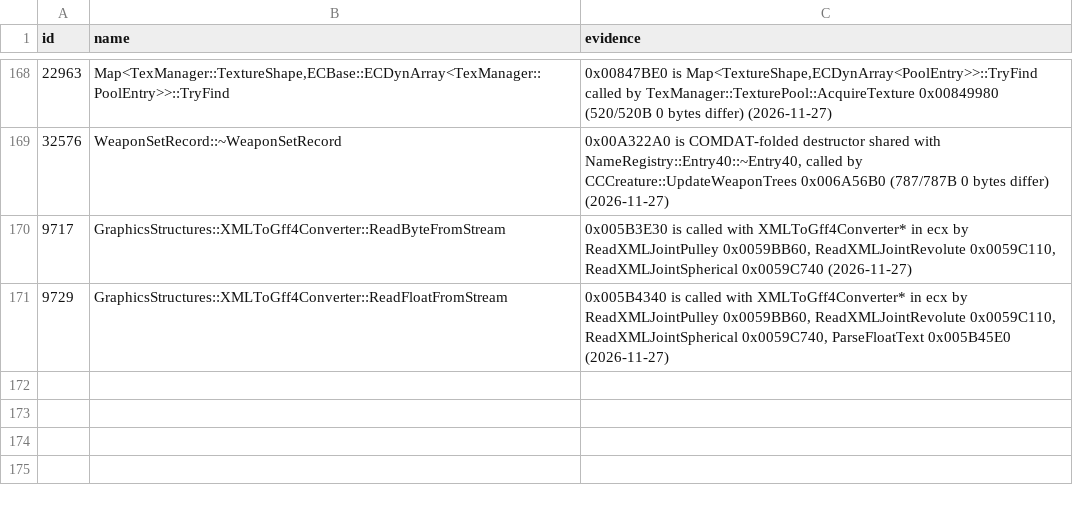
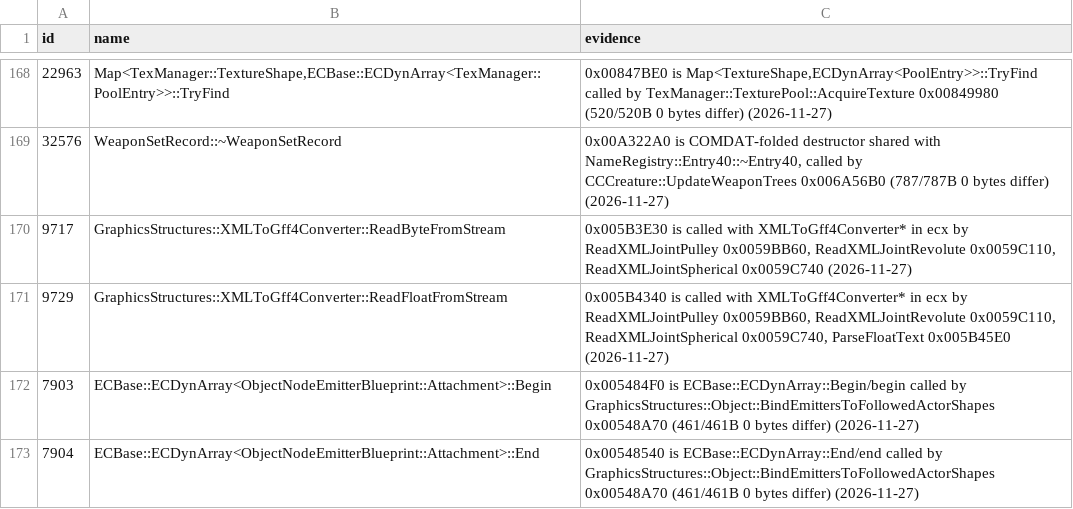
Before and after one commit to Whocares66-Dev/DAOAddressLibrary, a CSV file: data/folds.csv, drawn as a sheet; only a part is shown, gaps mark what is left out.

Commit message:
Add ECDynArray::Begin/End folds at 0x005484F0/0x00548540

```diff
--- a/data/folds.csv
+++ b/data/folds.csv
@@ -171 +171,3 @@ id,name,evidence
 9729,GraphicsStructures::XMLToGff4Converter::ReadFloatFromStream,"0x005B4340 is called with XMLToGff4Converter* in ecx by ReadXMLJointPulley 0x0059BB60, ReadXMLJointRevolute 0x0059C110, ReadXMLJointSpherical 0x0059C740, ParseFloatText 0x005B45E0 (2026-11-27)"
+7903,ECBase::ECDynArray<ObjectNodeEmitterBlueprint::Attachment>::Begin,"0x005484F0 is ECBase::ECDynArray::Begin/begin called by GraphicsStructures::Object::BindEmittersToFollowedActorShapes 0x00548A70 (461/461B 0 bytes differ) (2026-11-27)"
+7904,ECBase::ECDynArray<ObjectNodeEmitterBlueprint::Attachment>::End,"0x00548540 is ECBase::ECDynArray::End/end called by GraphicsStructures::Object::BindEmittersToFollowedActorShapes 0x00548A70 (461/461B 0 bytes differ) (2026-11-27)"
```
